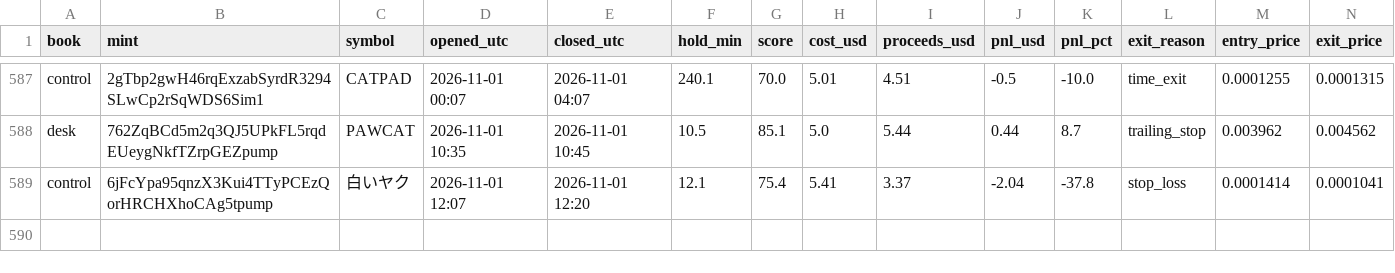
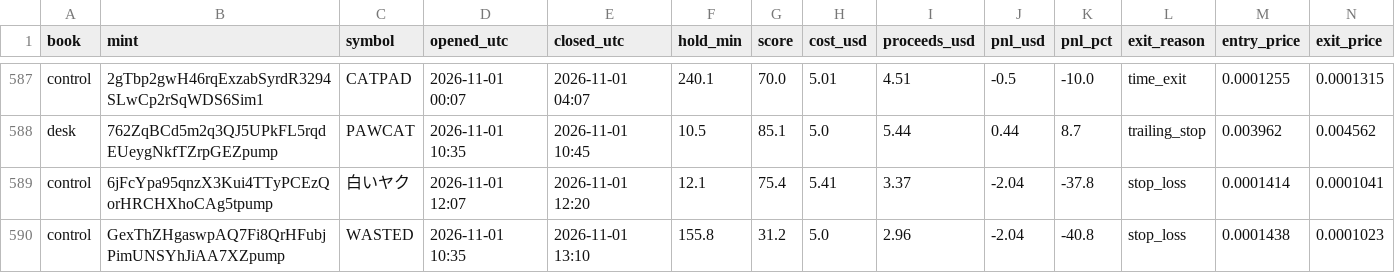
Before and after one commit to adarshapadhan/padhan-paper-desk, a CSV file: data/trades.csv, drawn as a sheet; only a part is shown, gaps mark what is left out; rows hold the shown columns only; the diff names each change by its address in the sheet, - before the commit and + after, or states it on an @@ line.

```diff
--- a/data/trades.csv
+++ b/data/trades.csv
+row 590: control | GexThZHgaswpAQ7Fi8QrHFubjPimUNSYhJiAA7XZpump | WASTED | 2026-11-01 10:35 | 2026-11-01 13:10 | 155.8 | 31.2 | 5.0 | 2.96 | -2.04 | -40.8 | stop_loss | 0.0001438 | 0.0001023
```
Also changed, not shown: data/equity.csv, 4 other files.
